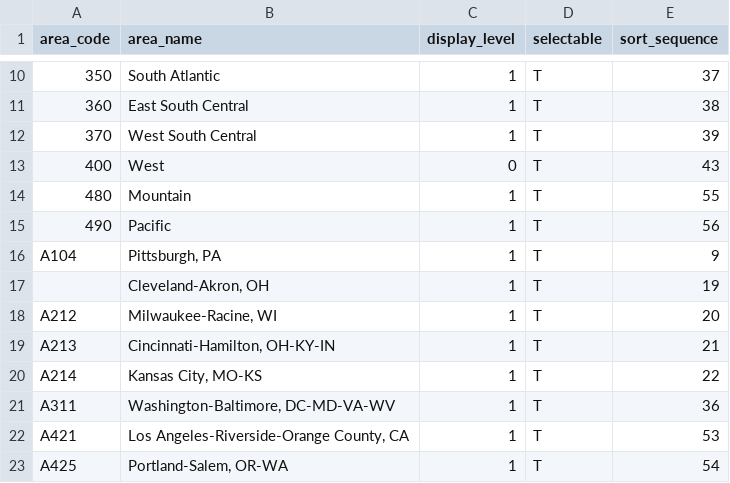
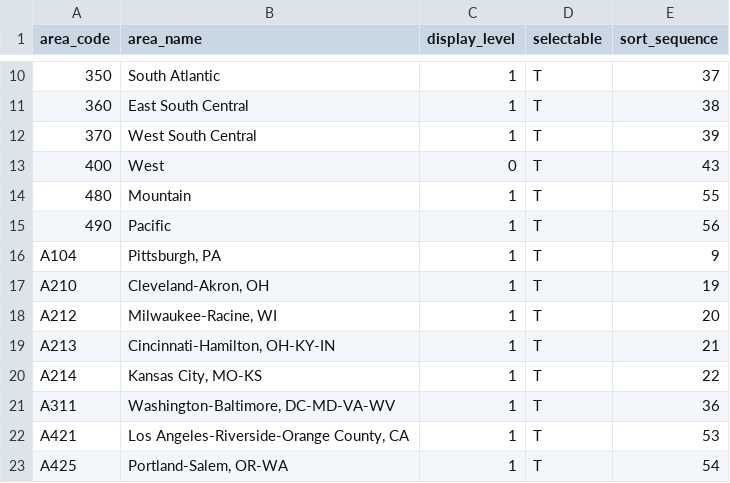
Before and after one commit to ladew222/blsdata, a CSV file: data/cu_area_names.csv, drawn as a sheet; only a part is shown, gaps mark what is left out.

```diff
--- a/data/cu_area_names.csv
+++ b/data/cu_area_names.csv
@@ -16,3 +16,3 @@ area_code,area_name,display_level,selectable,sort_sequence
 A104,"Pittsburgh, PA",1,T,9
-,"Cleveland-Akron, OH",1,T,19
+A210,"Cleveland-Akron, OH",1,T,19
 A212,"Milwaukee-Racine, WI",1,T,20
```
Also changed, not shown: 2 other files.
